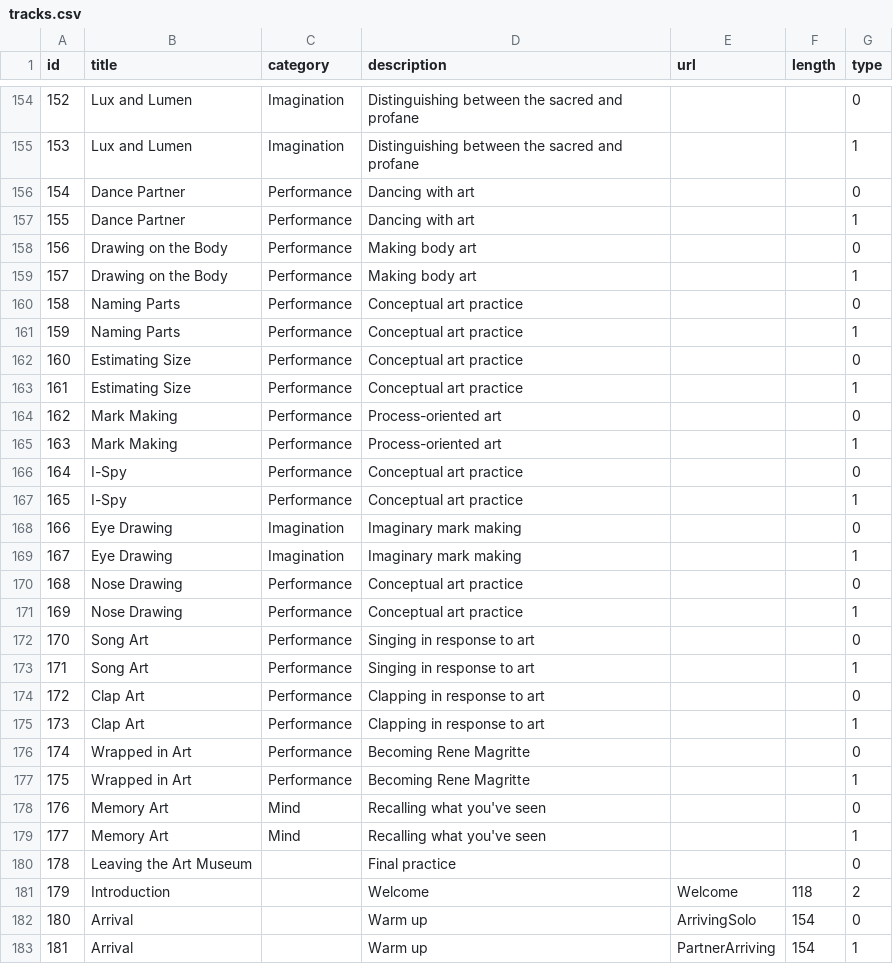
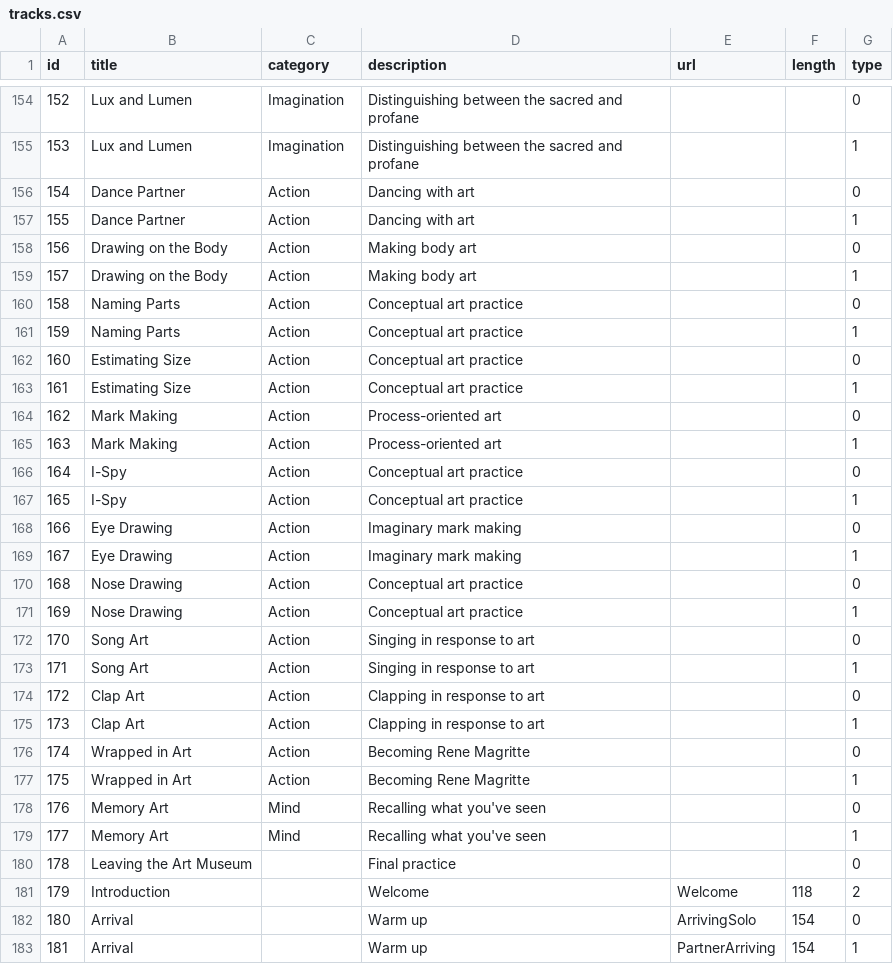
Before and after one commit to AngelaYang95/tantriceye, a CSV file: app/models/tracks.csv, drawn as a sheet; only a part is shown, gaps mark what is left out; the diff covers the shown part only.

```diff
--- a/app/models/tracks.csv
+++ b/app/models/tracks.csv
@@ -155,24 +155,24 @@ id,title,category,description,url,length,type
 153,Lux and Lumen,Imagination,Distinguishing between the sacred and profane,,,1
-154,Dance Partner,Performance,Dancing with art,,,0
-155,Dance Partner,Performance,Dancing with art,,,1
-156,Drawing on the Body,Performance,Making body art,,,0
-157,Drawing on the Body,Performance,Making body art,,,1
-158,Naming Parts,Performance,Conceptual art practice,,,0
-159,Naming Parts,Performance,Conceptual art practice,,,1
-160,Estimating Size,Performance,Conceptual art practice,,,0
-161,Estimating Size,Performance,Conceptual art practice,,,1
-162,Mark Making,Performance,Process-oriented art,,,0
-163,Mark Making,Performance,Process-oriented art,,,1
-164,I-Spy,Performance,Conceptual art practice,,,0
-165,I-Spy,Performance,Conceptual art practice,,,1
-166,Eye Drawing,Imagination,Imaginary mark making,,,0
-167,Eye Drawing,Imagination,Imaginary mark making,,,1
-168,Nose Drawing,Performance,Conceptual art practice,,,0
-169,Nose Drawing,Performance,Conceptual art practice,,,1
-170,Song Art,Performance,Singing in response to art,,,0
-171,Song Art,Performance,Singing in response to art,,,1
-172,Clap Art,Performance,Clapping in response to art,,,0
-173,Clap Art,Performance,Clapping in response to art,,,1
-174,Wrapped in Art,Performance,Becoming Rene Magritte,,,0
-175,Wrapped in Art,Performance,Becoming Rene Magritte,,,1
+154,Dance Partner,Action,Dancing with art,,,0
+155,Dance Partner,Action,Dancing with art,,,1
+156,Drawing on the Body,Action,Making body art,,,0
+157,Drawing on the Body,Action,Making body art,,,1
+158,Naming Parts,Action,Conceptual art practice,,,0
+159,Naming Parts,Action,Conceptual art practice,,,1
+160,Estimating Size,Action,Conceptual art practice,,,0
+161,Estimating Size,Action,Conceptual art practice,,,1
+162,Mark Making,Action,Process-oriented art,,,0
+163,Mark Making,Action,Process-oriented art,,,1
+164,I-Spy,Action,Conceptual art practice,,,0
+165,I-Spy,Action,Conceptual art practice,,,1
+166,Eye Drawing,Action,Imaginary mark making,,,0
+167,Eye Drawing,Action,Imaginary mark making,,,1
+168,Nose Drawing,Action,Conceptual art practice,,,0
+169,Nose Drawing,Action,Conceptual art practice,,,1
+170,Song Art,Action,Singing in response to art,,,0
+171,Song Art,Action,Singing in response to art,,,1
+172,Clap Art,Action,Clapping in response to art,,,0
+173,Clap Art,Action,Clapping in response to art,,,1
+174,Wrapped in Art,Action,Becoming Rene Magritte,,,0
+175,Wrapped in Art,Action,Becoming Rene Magritte,,,1
 176,Memory Art,Mind,Recalling what you've seen,,,0
```
Also changed, not shown: 156 edited cells elsewhere in this file, 39 other files.
